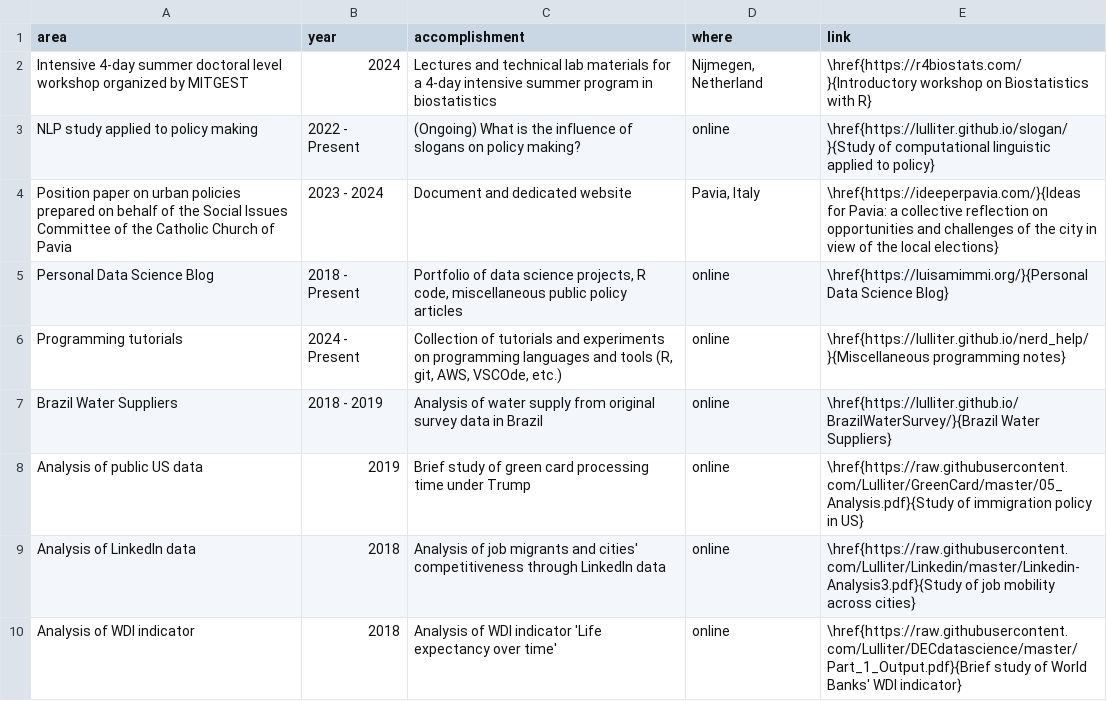
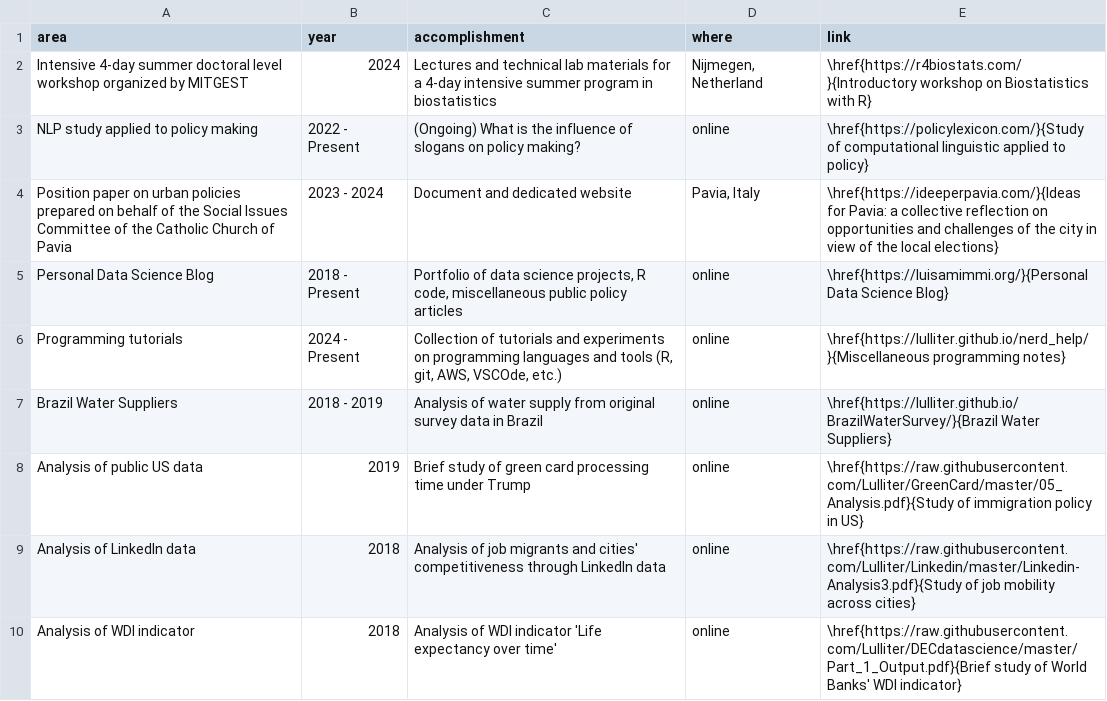
Before and after one commit to Lulliter/cv_typst, a CSV file: data/projects.csv, drawn as a sheet.

```diff
--- a/data/projects.csv
+++ b/data/projects.csv
@@ -2,3 +2,3 @@
 Intensive 4-day summer doctoral level workshop organized by MITGEST, 2024,Lectures and technical lab materials for a 4-day intensive summer program in biostatistics,"Nijmegen, Netherland",\href{https://r4biostats.com/}{Introductory workshop on Biostatistics with R}
-NLP study applied to policy making,2022 - Present,(Ongoing) What is the influence of slogans on policy making?,online,\href{https://lulliter.github.io/slogan/}{Study of computational linguistic applied to policy}
+NLP study applied to policy making,2022 - Present,(Ongoing) What is the influence of slogans on policy making?,online,\href{https://policylexicon.com/}{Study of computational linguistic applied to policy}
 Position paper on urban policies prepared on behalf of the Social Issues Committee of the Catholic Church of Pavia,2023 - 2024,Document and dedicated website,"Pavia, Italy",\href{https://ideeperpavia.com/}{Ideas for Pavia: a collective reflection on opportunities and challenges of the city in view of the local elections}
```
Also changed, not shown: data/projects2.csv, data/projects2_ita.csv, 10 other files.
